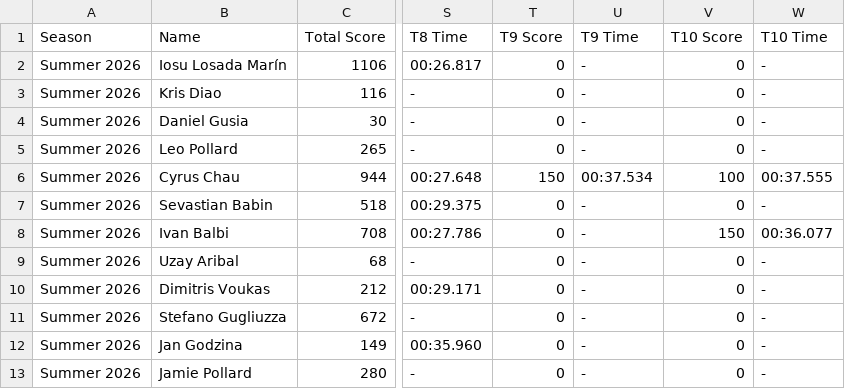
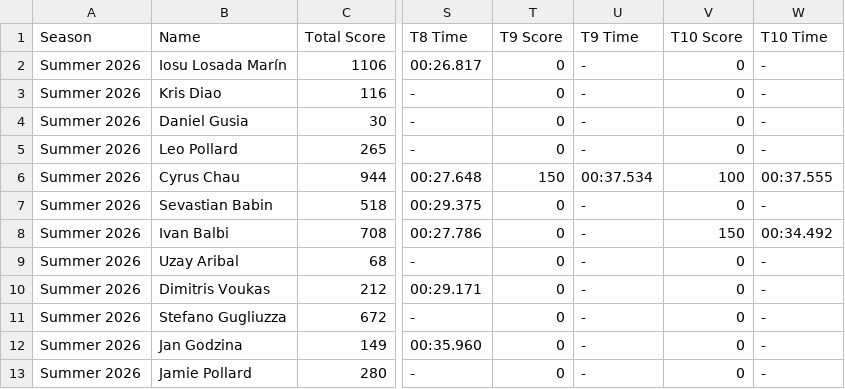
Before and after one commit to MrAtkin/BSN_trackmania_leaderboard, a CSV file: student_stats.csv, drawn as a sheet; only a part is shown, gaps mark what is left out; the diff names each change by its address in the sheet, - before the commit and + after, or states it on an @@ line.

```diff
--- a/student_stats.csv
+++ b/student_stats.csv
-W8 (T10 Time): 00:36.077
+W8 (T10 Time): 00:34.492
```
Also changed, not shown: 1 other file.
